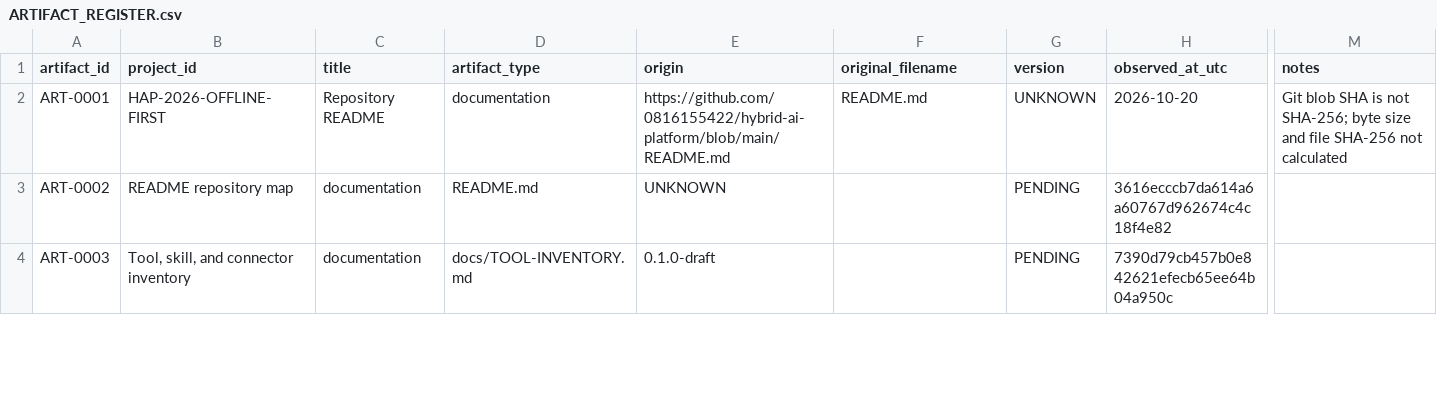
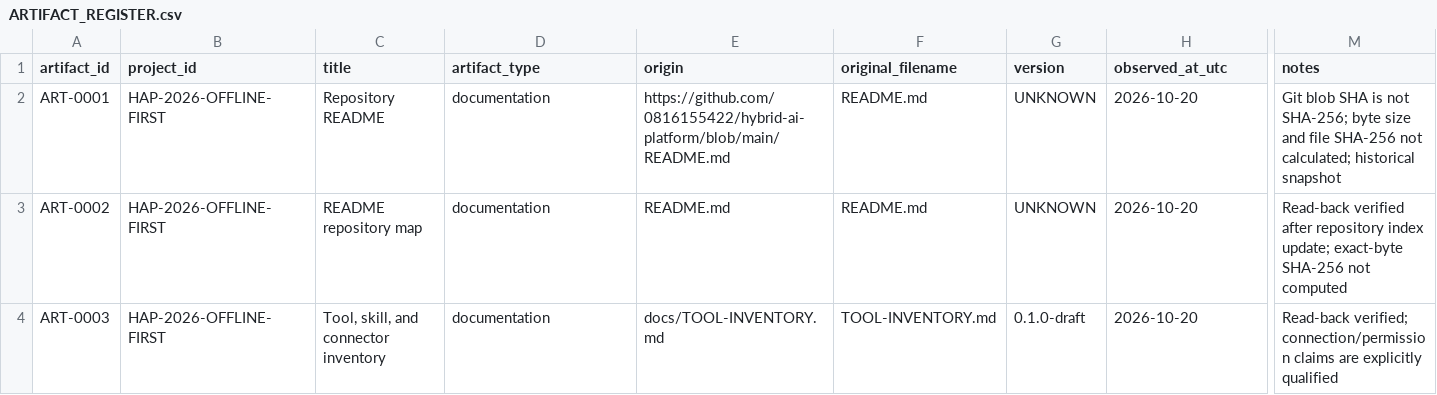
Before and after one commit to 0816155422/hybrid-ai-platform, a CSV file: evidence/register/ARTIFACT_REGISTER.csv, drawn as a sheet; only a part is shown, gaps mark what is left out; the diff covers the shown part only; the diff names each change by its address in the sheet, - before the commit and + after, or states it on an @@ line.

Commit message:
fix: correct artifact register field alignment

```diff
--- a/evidence/register/ARTIFACT_REGISTER.csv
+++ b/evidence/register/ARTIFACT_REGISTER.csv
-M2 (notes): …SHA-256 not calculated
+M2 (notes): …SHA-256 not calculated; historical snapshot
-B3 (project_id): README repository map
+B3 (project_id): HAP-2026-OFFLINE-FIRST
-C3 (title): documentation
+C3 (title): README repository map
-D3 (artifact_type): README.md
+D3 (artifact_type): documentation
-E3 (origin): UNKNOWN
+E3 (origin): README.md
-F3 (original_filename): (empty)
+F3 (original_filename): README.md
-G3 (version): PENDING
+G3 (version): UNKNOWN
-H3 (observed_at_utc): 3616ecccb7da614a6a60767d962674c4c18f4e82
+H3 (observed_at_utc): 2026-10-20
-M3 (notes): (empty)
+M3 (notes): Read-back verified after repository index update; exact-byte SHA-256 not computed
-B4 (project_id): Tool, skill, and connector inventory
+B4 (project_id): HAP-2026-OFFLINE-FIRST
-C4 (title): documentation
+C4 (title): Tool, skill, and connector inventory
-D4 (artifact_type): docs/TOOL-INVENTORY.md
+D4 (artifact_type): documentation
-E4 (origin): 0.1.0-draft
+E4 (origin): docs/TOOL-INVENTORY.md
-F4 (original_filename): (empty)
+F4 (original_filename): TOOL-INVENTORY.md
-G4 (version): PENDING
+G4 (version): 0.1.0-draft
-H4 (observed_at_utc): 7390d79cb457b0e842621efecb65ee64b04a950c
+H4 (observed_at_utc): 2026-10-20
-M4 (notes): (empty)
+M4 (notes): Read-back verified; connection/permission claims are explicitly qualified
```
Also changed, not shown: 104 edited cells elsewhere in this file.
